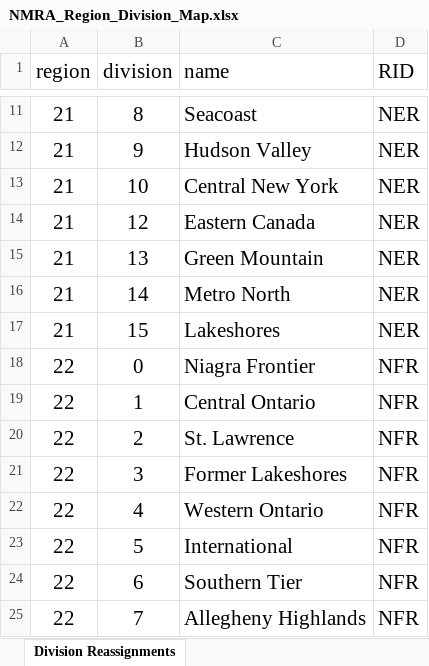
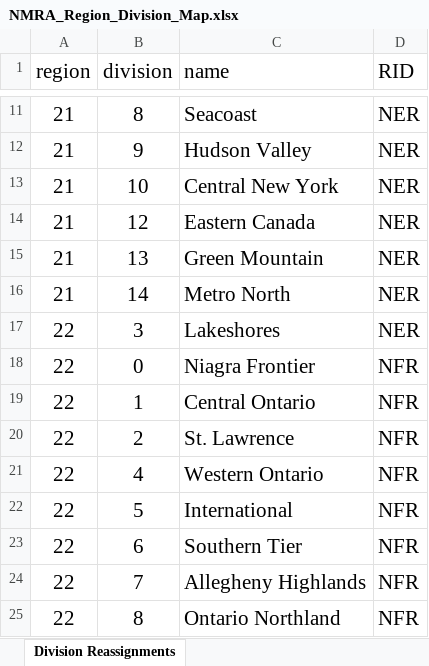
Before and after one commit to ecwhitney42/NMRAMembers, an Excel workbook: config/NMRA_Region_Division_Map.xlsx, sheet Division Reassignments, drawn as a sheet; only a part is shown, gaps mark what is left out; the shorter side is filled out with more unchanged rows; values as stored, in another font and other column widths than the file's, no borders; the diff names each change by its address in the sheet, - before the commit and + after, or states it on an @@ line.

Commit message:
Updated documentation and the region map file

```diff
--- a/config/NMRA_Region_Division_Map.xlsx (sheet Division Reassignments)
+++ b/config/NMRA_Region_Division_Map.xlsx (sheet Division Reassignments)
-A17 (region): 21
+A17 (region): 22
-B17 (division): 15
+B17 (division): 3
-row 21: 22 | 3 | Former Lakeshores | NFR
```
Also changed, not shown: 1 other file.
